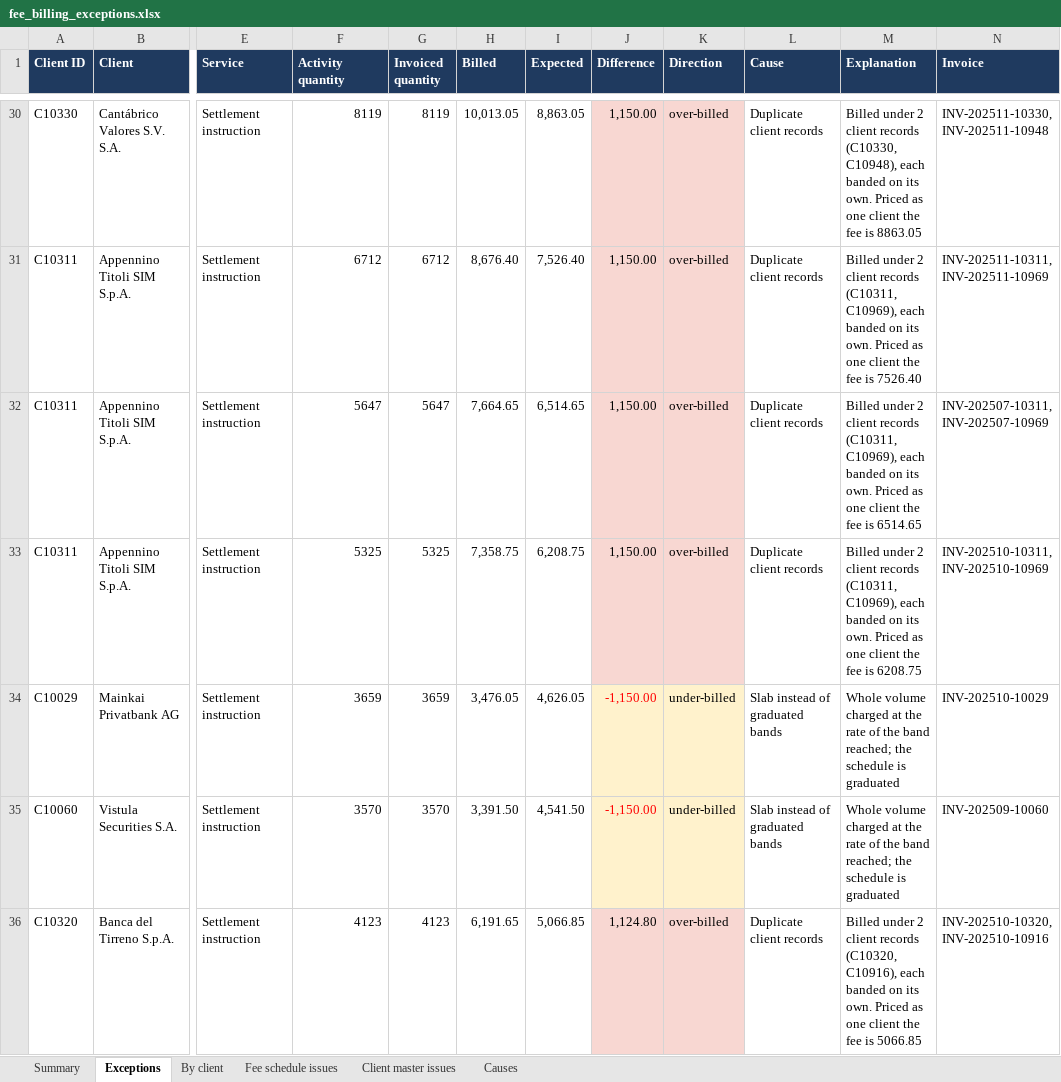
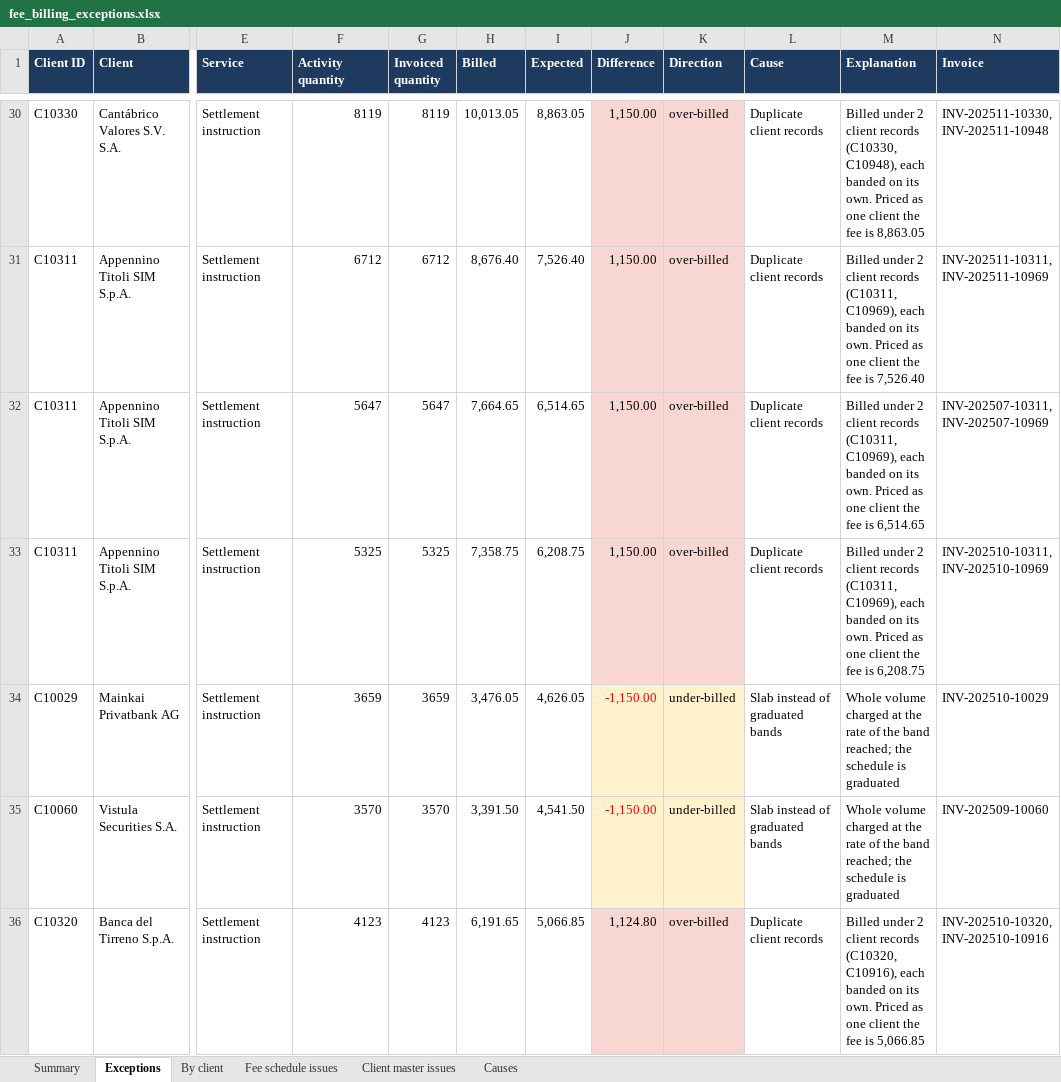
Before and after one commit to can-ayhan/fee-billing-reconciliation, an Excel workbook: reports/fee_billing_exceptions.xlsx, sheet Exceptions, drawn as a sheet; only a part is shown, gaps mark what is left out; values as stored, in another font and other column widths than the file's, no borders; the diff covers the shown part only; the diff names each change by its address in the sheet, - before the commit and + after, or states it on an @@ line.

Commit message:
Make the explanations readable
Amounts with thousands separators, quantities without trailing zeros and
client terms in words ('7.5 % discount' instead of 'discount_pct 7.5').
Workbook rebuilt.

```diff
--- a/reports/fee_billing_exceptions.xlsx (sheet Exceptions)
+++ b/reports/fee_billing_exceptions.xlsx (sheet Exceptions)
-M30 (Explanation): …fee is 8863.05
+M30 (Explanation): …fee is 8,863.05
-M31 (Explanation): …fee is 7526.40
+M31 (Explanation): …fee is 7,526.40
-M32 (Explanation): …fee is 6514.65
+M32 (Explanation): …fee is 6,514.65
-M33 (Explanation): …fee is 6208.75
+M33 (Explanation): …fee is 6,208.75
-M36 (Explanation): …fee is 5066.85
+M36 (Explanation): …fee is 5,066.85
```
Also changed, not shown: 123 edited cells elsewhere in this sheet, 1 other file.
